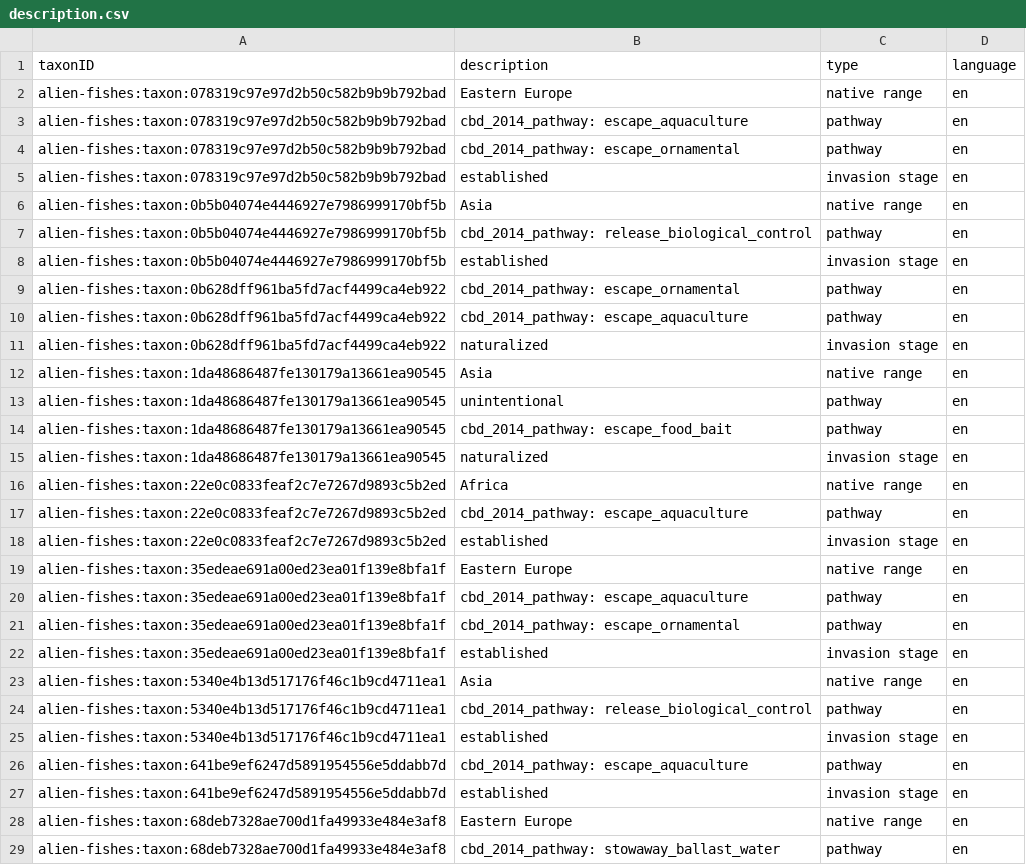
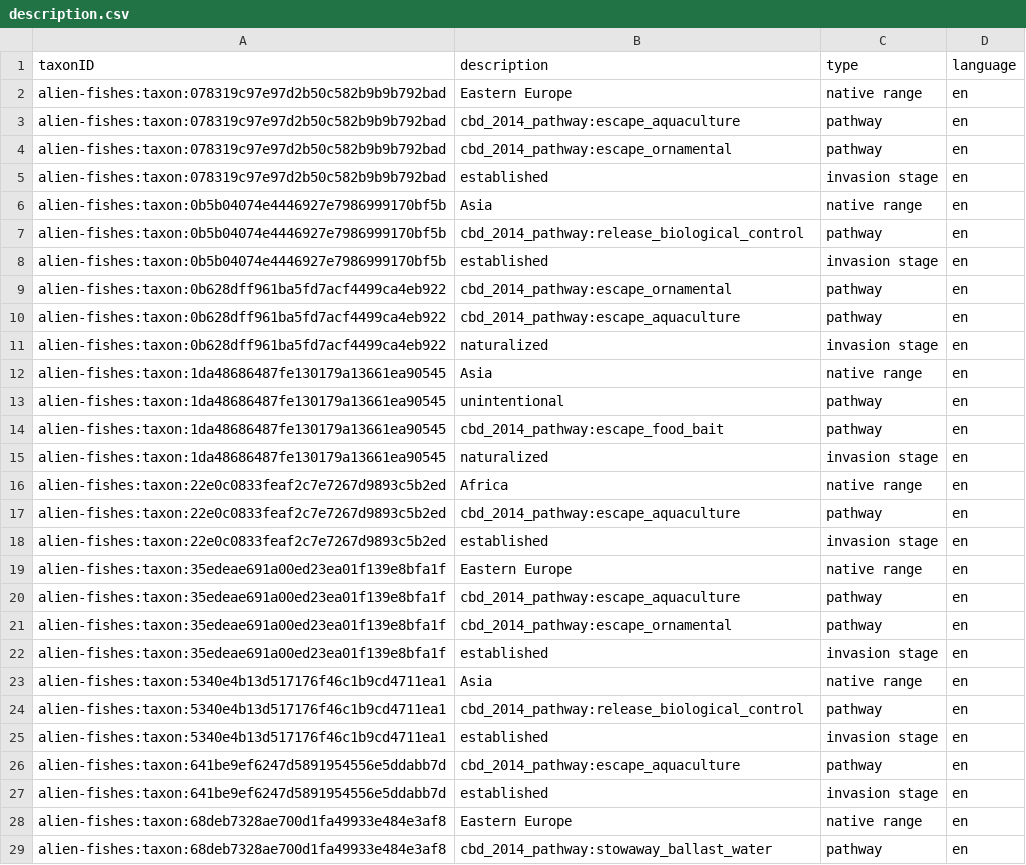
Before and after one commit to trias-project/alien-fishes-checklist, a CSV file: data/processed/description.csv, drawn as a sheet; only a part is shown; the diff covers the shown part only.

```diff
--- a/data/processed/description.csv
+++ b/data/processed/description.csv
@@ -2,10 +2,10 @@
 "alien-fishes:taxon:078319c97e97d2b50c582b9b9b792bad","Eastern Europe","native range","en"
-"alien-fishes:taxon:078319c97e97d2b50c582b9b9b792bad","cbd_2014_pathway: escape_aquaculture","pathway","en"
-"alien-fishes:taxon:078319c97e97d2b50c582b9b9b792bad","cbd_2014_pathway: escape_ornamental","pathway","en"
+"alien-fishes:taxon:078319c97e97d2b50c582b9b9b792bad","cbd_2014_pathway:escape_aquaculture","pathway","en"
+"alien-fishes:taxon:078319c97e97d2b50c582b9b9b792bad","cbd_2014_pathway:escape_ornamental","pathway","en"
 "alien-fishes:taxon:078319c97e97d2b50c582b9b9b792bad","established","invasion stage","en"
 "alien-fishes:taxon:0b5b04074e4446927e7986999170bf5b","Asia","native range","en"
-"alien-fishes:taxon:0b5b04074e4446927e7986999170bf5b","cbd_2014_pathway: release_biological_control","pathway","en"
+"alien-fishes:taxon:0b5b04074e4446927e7986999170bf5b","cbd_2014_pathway:release_biological_control","pathway","en"
 "alien-fishes:taxon:0b5b04074e4446927e7986999170bf5b","established","invasion stage","en"
-"alien-fishes:taxon:0b628dff961ba5fd7acf4499ca4eb922","cbd_2014_pathway: escape_ornamental","pathway","en"
-"alien-fishes:taxon:0b628dff961ba5fd7acf4499ca4eb922","cbd_2014_pathway: escape_aquaculture","pathway","en"
+"alien-fishes:taxon:0b628dff961ba5fd7acf4499ca4eb922","cbd_2014_pathway:escape_ornamental","pathway","en"
+"alien-fishes:taxon:0b628dff961ba5fd7acf4499ca4eb922","cbd_2014_pathway:escape_aquaculture","pathway","en"
 "alien-fishes:taxon:0b628dff961ba5fd7acf4499ca4eb922","naturalized","invasion stage","en"
@@ -13,17 +13,17 @@
 "alien-fishes:taxon:1da48686487fe130179a13661ea90545","unintentional","pathway","en"
-"alien-fishes:taxon:1da48686487fe130179a13661ea90545","cbd_2014_pathway: escape_food_bait","pathway","en"
+"alien-fishes:taxon:1da48686487fe130179a13661ea90545","cbd_2014_pathway:escape_food_bait","pathway","en"
 "alien-fishes:taxon:1da48686487fe130179a13661ea90545","naturalized","invasion stage","en"
 "alien-fishes:taxon:22e0c0833feaf2c7e7267d9893c5b2ed","Africa","native range","en"
-"alien-fishes:taxon:22e0c0833feaf2c7e7267d9893c5b2ed","cbd_2014_pathway: escape_aquaculture","pathway","en"
+"alien-fishes:taxon:22e0c0833feaf2c7e7267d9893c5b2ed","cbd_2014_pathway:escape_aquaculture","pathway","en"
 "alien-fishes:taxon:22e0c0833feaf2c7e7267d9893c5b2ed","established","invasion stage","en"
 "alien-fishes:taxon:35edeae691a00ed23ea01f139e8bfa1f","Eastern Europe","native range","en"
-"alien-fishes:taxon:35edeae691a00ed23ea01f139e8bfa1f","cbd_2014_pathway: escape_aquaculture","pathway","en"
-"alien-fishes:taxon:35edeae691a00ed23ea01f139e8bfa1f","cbd_2014_pathway: escape_ornamental","pathway","en"
+"alien-fishes:taxon:35edeae691a00ed23ea01f139e8bfa1f","cbd_2014_pathway:escape_aquaculture","pathway","en"
+"alien-fishes:taxon:35edeae691a00ed23ea01f139e8bfa1f","cbd_2014_pathway:escape_ornamental","pathway","en"
 "alien-fishes:taxon:35edeae691a00ed23ea01f139e8bfa1f","established","invasion stage","en"
 "alien-fishes:taxon:5340e4b13d517176f46c1b9cd4711ea1","Asia","native range","en"
-"alien-fishes:taxon:5340e4b13d517176f46c1b9cd4711ea1","cbd_2014_pathway: release_biological_control","pathway","en"
+"alien-fishes:taxon:5340e4b13d517176f46c1b9cd4711ea1","cbd_2014_pathway:release_biological_control","pathway","en"
 "alien-fishes:taxon:5340e4b13d517176f46c1b9cd4711ea1","established","invasion stage","en"
-"alien-fishes:taxon:641be9ef6247d5891954556e5ddabb7d","cbd_2014_pathway: escape_aquaculture","pathway","en"
+"alien-fishes:taxon:641be9ef6247d5891954556e5ddabb7d","cbd_2014_pathway:escape_aquaculture","pathway","en"
 "alien-fishes:taxon:641be9ef6247d5891954556e5ddabb7d","established","invasion stage","en"
 "alien-fishes:taxon:68deb7328ae700d1fa49933e484e3af8","Eastern Europe","native range","en"
-"alien-fishes:taxon:68deb7328ae700d1fa49933e484e3af8","cbd_2014_pathway: stowaway_ballast_water","pathway","en"
+"alien-fishes:taxon:68deb7328ae700d1fa49933e484e3af8","cbd_2014_pathway:stowaway_ballast_water","pathway","en"
```
Also changed, not shown: 21 edited cells elsewhere in this file, 1 other file.
